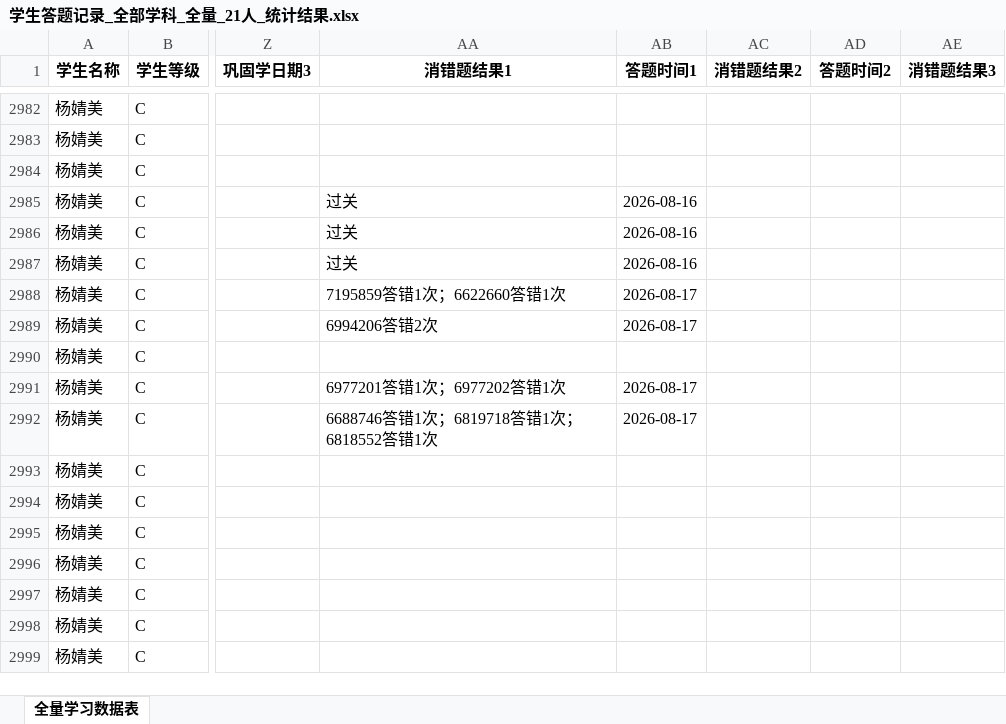
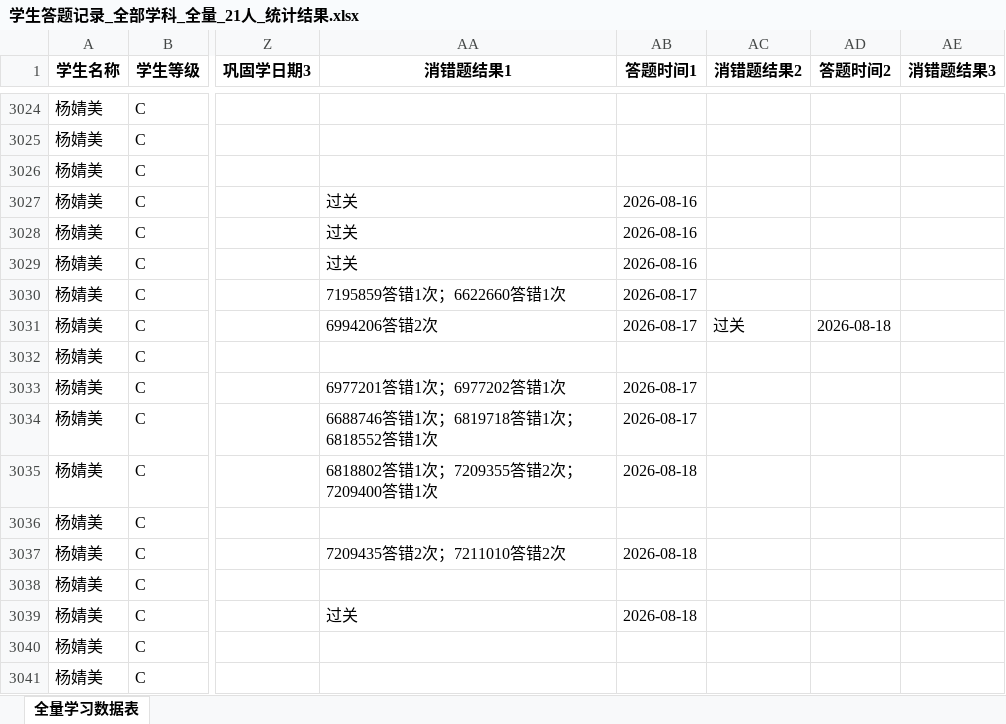
Before and after one commit to haiye724/math-dashboard, an Excel workbook: uploads/学生答题记录_全部学科_全量_21人_统计结果.xlsx, sheet 全量学习数据表, drawn as a sheet; only a part is shown, gaps mark what is left out; values as stored, in another font and other column widths than the file's, no borders; addresses are those after the commit; the diff covers the shown part only; the diff names each change by its address in the sheet, - before the commit and + after, or states it on an @@ line.

```diff
--- a/uploads/学生答题记录_全部学科_全量_21人_统计结果.xlsx (sheet 全量学习数据表)
+++ b/uploads/学生答题记录_全部学科_全量_21人_统计结果.xlsx (sheet 全量学习数据表)
-AC3031 (消错题结果2): (empty)
+AC3031 (消错题结果2): 过关
-AD3031 (答题时间2): (empty)
+AD3031 (答题时间2): 2026-08-18
-AA3035 (消错题结果1): (empty)
+AA3035 (消错题结果1): 6818802答错1次；7209355答错2次；7209400答错1次
-AB3035 (答题时间1): (empty)
+AB3035 (答题时间1): 2026-08-18
-AA3037 (消错题结果1): (empty)
+AA3037 (消错题结果1): 7209435答错2次；7211010答错2次
-AB3037 (答题时间1): (empty)
+AB3037 (答题时间1): 2026-08-18
-AA3039 (消错题结果1): (empty)
+AA3039 (消错题结果1): 过关
-AB3039 (答题时间1): (empty)
+AB3039 (答题时间1): 2026-08-18
```
Also changed, not shown: 61 added rows, 2 moved rows and 71 edited cells elsewhere in this sheet.
